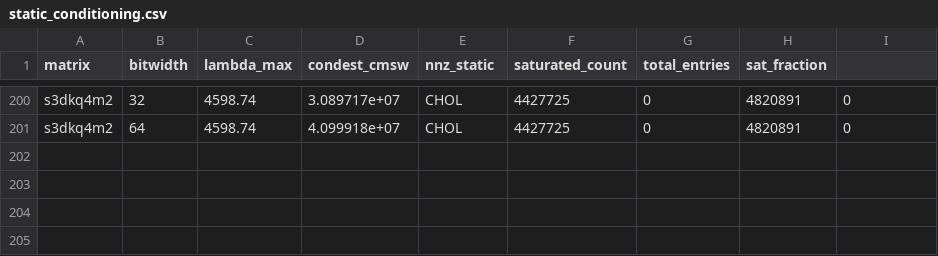
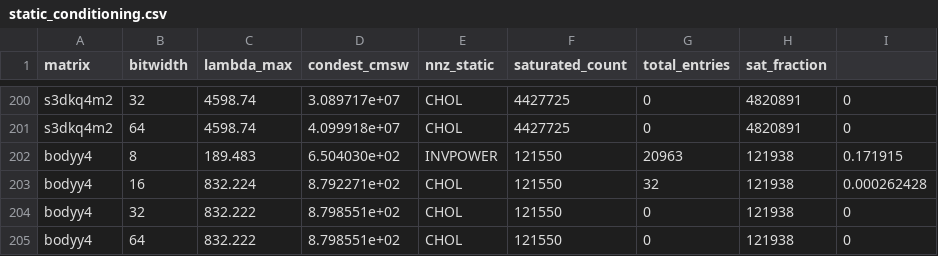
Before and after one commit to Gurleen-kansray/posit-sparse-bench, a CSV file: results/csv/static_conditioning.csv, drawn as a sheet; only a part is shown, gaps mark what is left out.

```diff
--- a/results/csv/static_conditioning.csv
+++ b/results/csv/static_conditioning.csv
@@ -201 +201,5 @@ s3dkq4m2,32,4598.74,3.089717e+07,CHOL,4427725,0,4820891,0
 s3dkq4m2,64,4598.74,4.099918e+07,CHOL,4427725,0,4820891,0
+bodyy4,8,189.483,6.504030e+02,INVPOWER,121550,20963,121938,0.171915
+bodyy4,16,832.224,8.792271e+02,CHOL,121550,32,121938,0.000262428
+bodyy4,32,832.222,8.798551e+02,CHOL,121550,0,121938,0
+bodyy4,64,832.222,8.798551e+02,CHOL,121550,0,121938,0
```
Also changed, not shown: results/csv/condest_fallback_results_full.csv, results/csv/static_conditioning_dedup2.csv.
